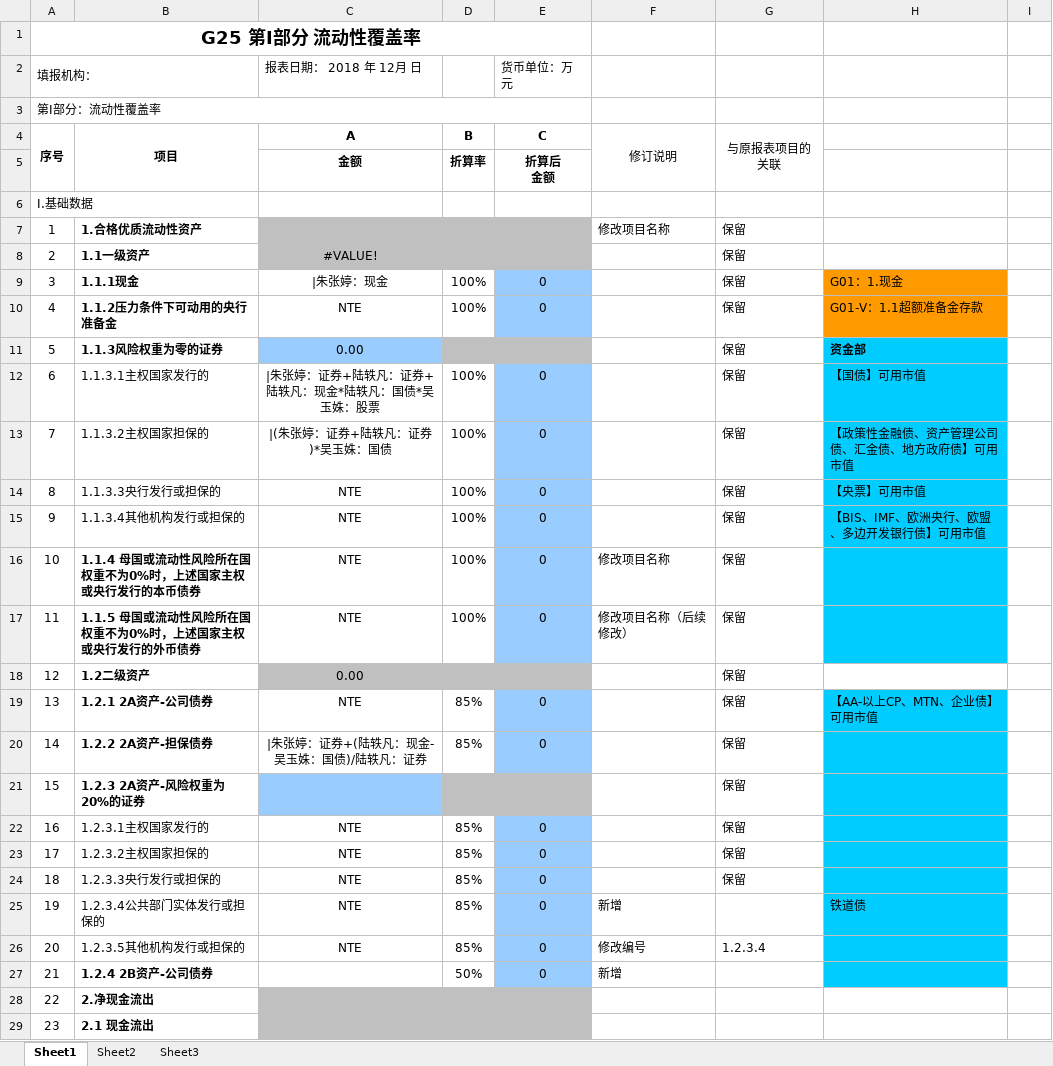
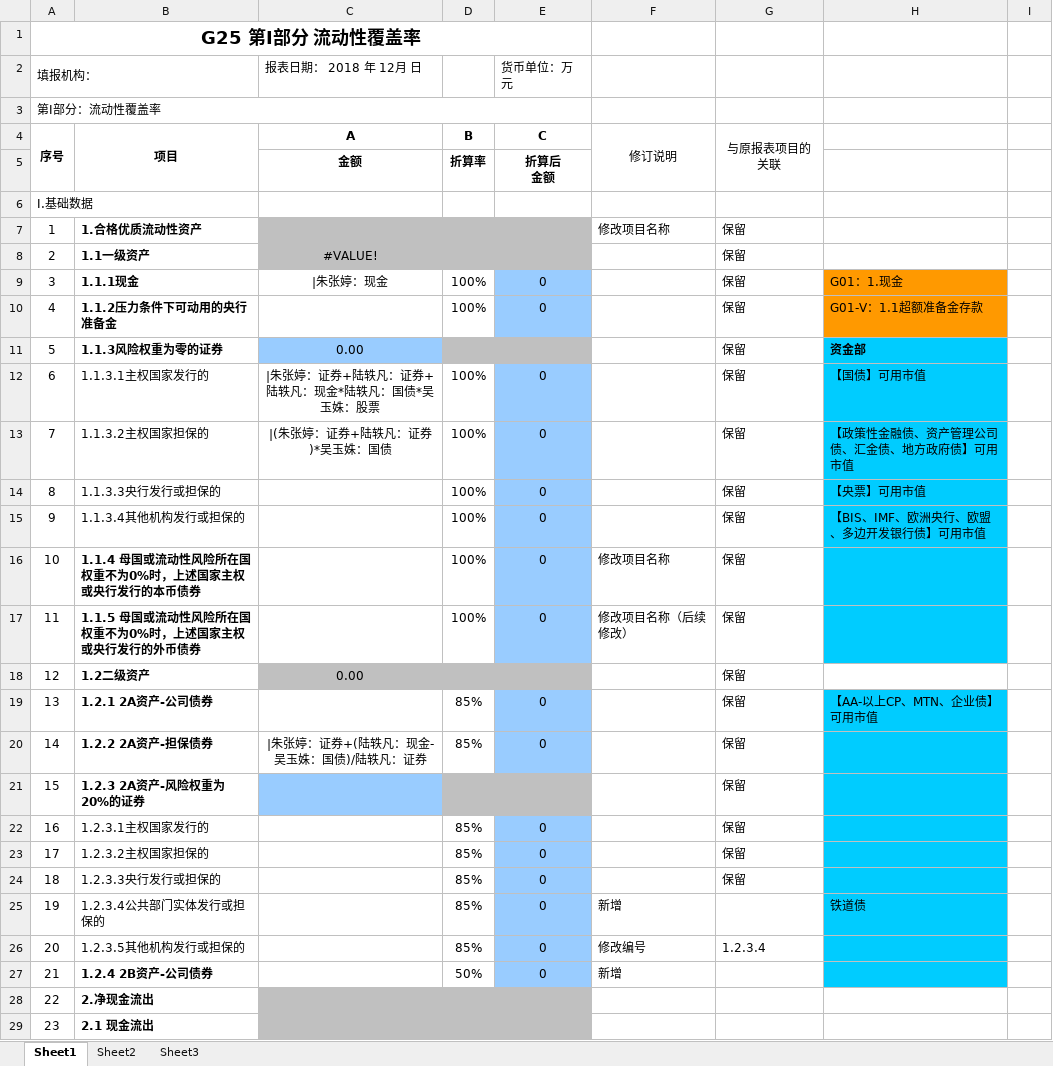
Before and after one commit to lyfTed/WebBaobiao, an Excel workbook: webapp/Files/upload/资金期限表.xlsx, sheet Sheet1, drawn as a sheet; only a part is shown; values as stored, in another font and other column widths than the file's, no borders; the diff names each change by its address in the sheet, - before the commit and + after, or states it on an @@ line.

```diff
--- a/webapp/Files/upload/资金期限表.xlsx (sheet Sheet1)
+++ b/webapp/Files/upload/资金期限表.xlsx (sheet Sheet1)
-C10 (A): NTE
+C10 (A): (empty)
-C14:C17 (A): NTE
+C14:C17 (A): (empty)
-C19 (A): NTE
+C19 (A): (empty)
-C22:C26 (A): NTE
+C22:C26 (A): (empty)
```
Also changed, not shown: 15 other files.
